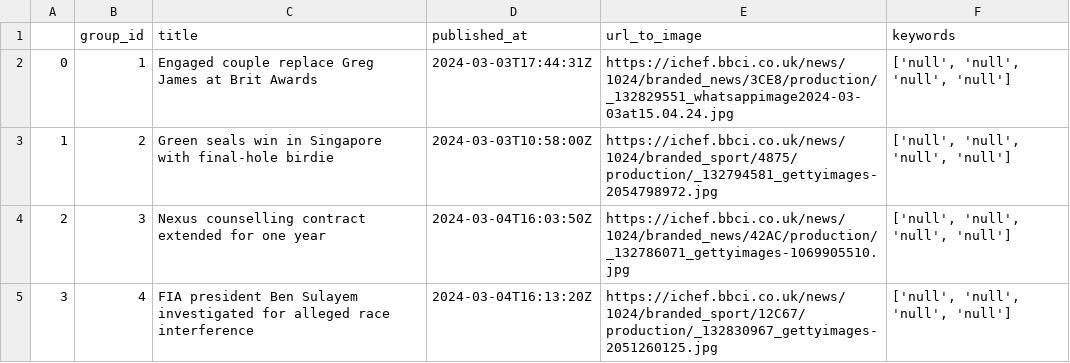
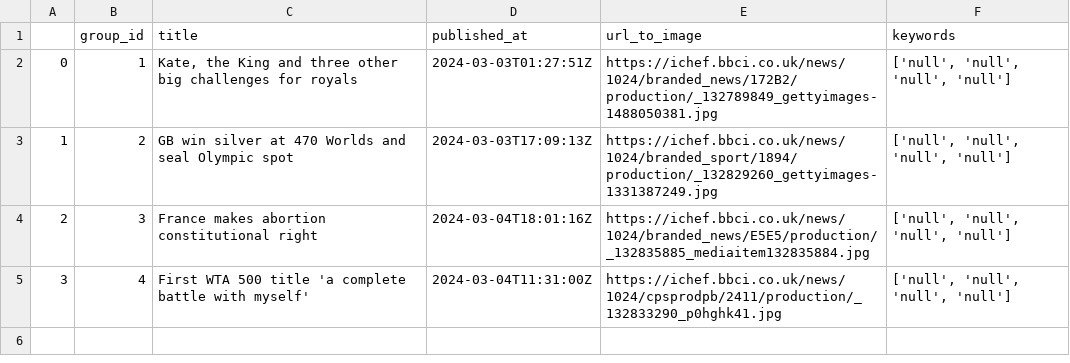
Before and after one commit to AliJanKhuwaja/Project, a CSV file: database.csv, drawn as a sheet.

Commit message:
updated logs

```diff
--- a/database.csv
+++ b/database.csv
@@ -1,5 +1,5 @@
 ,group_id,title,published_at,url_to_image,keywords
-0,1,Engaged couple replace Greg James at Brit Awards,2024-03-03T17:44:31Z,https://ichef.bbci.co.uk/news/1024/branded_news/3CE8/production/_132829551_whatsappimage2024-03-03at15.04.24.jpg,"['null', 'null', 'null', 'null']"
-1,2,Green seals win in Singapore with final-hole birdie,2024-03-03T10:58:00Z,https://ichef.bbci.co.uk/news/1024/branded_sport/4875/production/_132794581_gettyimages-2054798972.jpg,"['null', 'null', 'null', 'null']"
-2,3,Nexus counselling contract extended for one year,2024-03-04T16:03:50Z,https://ichef.bbci.co.uk/news/1024/branded_news/42AC/production/_132786071_gettyimages-1069905510.jpg,"['null', 'null', 'null', 'null']"
-3,4,FIA president Ben Sulayem investigated for alleged race interference,2024-03-04T16:13:20Z,https://ichef.bbci.co.uk/news/1024/branded_sport/12C67/production/_132830967_gettyimages-2051260125.jpg,"['null', 'null', 'null', 'null']"
+0,1,"Kate, the King and three other big challenges for royals",2024-03-03T01:27:51Z,https://ichef.bbci.co.uk/news/1024/branded_news/172B2/production/_132789849_gettyimages-1488050381.jpg,"['null', 'null', 'null', 'null']"
+1,2,GB win silver at 470 Worlds and seal Olympic spot,2024-03-03T17:09:13Z,https://ichef.bbci.co.uk/news/1024/branded_sport/1894/production/_132829260_gettyimages-1331387249.jpg,"['null', 'null', 'null', 'null']"
+2,3,France makes abortion constitutional right,2024-03-04T18:01:16Z,https://ichef.bbci.co.uk/news/1024/branded_news/E5E5/production/_132835885_mediaitem132835884.jpg,"['null', 'null', 'null', 'null']"
+3,4,First WTA 500 title 'a complete battle with myself',2024-03-04T11:31:00Z,https://ichef.bbci.co.uk/news/1024/cpsprodpb/2411/production/_132833290_p0hghk41.jpg,"['null', 'null', 'null', 'null']"
```
